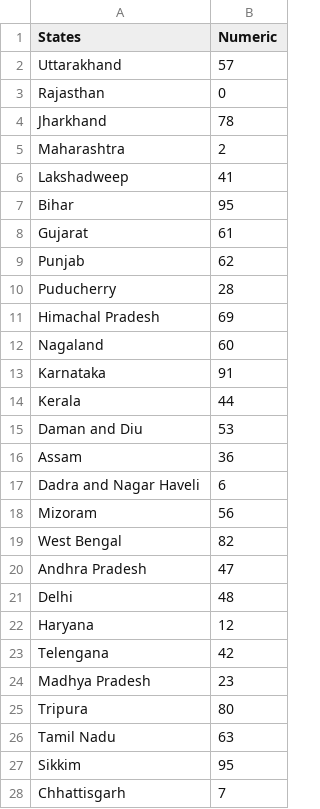
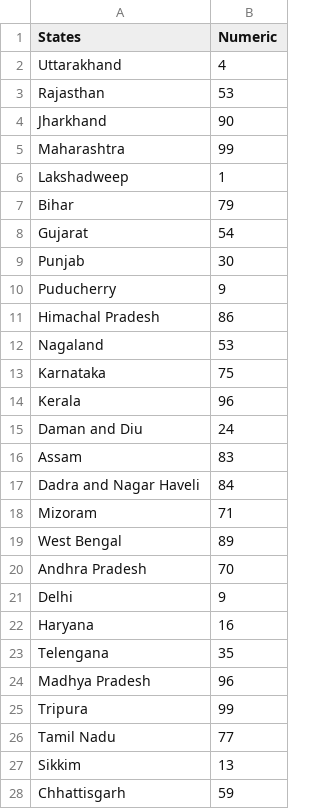
Before and after one commit to AnimeshN/map_on_the_fly, a CSV file: src/data/test.csv, drawn as a sheet; only a part is shown; the diff covers the shown part only.

Commit message:
add data to update map

```diff
--- a/src/data/test.csv
+++ b/src/data/test.csv
@@ -1,28 +1,28 @@
 States,Numeric
-Uttarakhand,57
-Rajasthan,0
-Jharkhand,78
-Maharashtra,2
-Lakshadweep,41
-Bihar,95
-Gujarat,61
-Punjab,62
-Puducherry,28
-Himachal Pradesh,69
-Nagaland,60
-Karnataka,91
-Kerala,44
-Daman and Diu,53
-Assam,36
-Dadra and Nagar Haveli,6
-Mizoram,56
-West Bengal,82
-Andhra Pradesh,47
-Delhi,48
-Haryana,12
-Telengana,42
-Madhya Pradesh,23
-Tripura,80
-Tamil Nadu,63
-Sikkim,95
-Chhattisgarh,7
+Uttarakhand,4
+Rajasthan,53
+Jharkhand,90
+Maharashtra,99
+Lakshadweep,1
+Bihar,79
+Gujarat,54
+Punjab,30
+Puducherry,9
+Himachal Pradesh,86
+Nagaland,53
+Karnataka,75
+Kerala,96
+Daman and Diu,24
+Assam,83
+Dadra and Nagar Haveli,84
+Mizoram,71
+West Bengal,89
+Andhra Pradesh,70
+Delhi,9
+Haryana,16
+Telengana,35
+Madhya Pradesh,96
+Tripura,99
+Tamil Nadu,77
+Sikkim,13
+Chhattisgarh,59
```
Also changed, not shown: 1 added row, 1 removed row and 9 edited cells elsewhere in this file, 3 other files.
